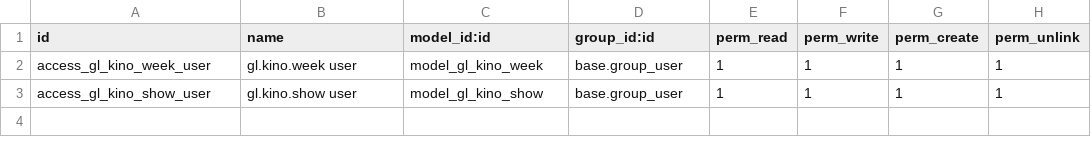
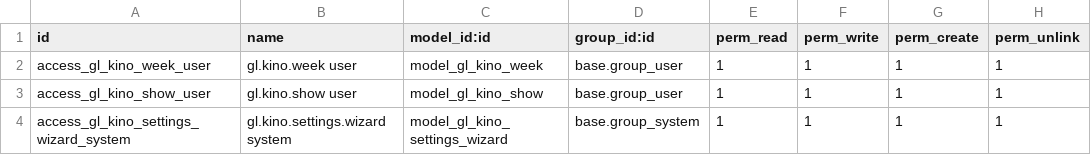
Before and after one commit to GroundliftMediaGmbH/odoo, a CSV file: gl_kino_readiness/security/ir.model.access.csv, drawn as a sheet.

```diff
--- a/gl_kino_readiness/security/ir.model.access.csv
+++ b/gl_kino_readiness/security/ir.model.access.csv
@@ -3 +3,2 @@ access_gl_kino_week_user,gl.kino.week user,model_gl_kino_week,base.group_user,1,
 access_gl_kino_show_user,gl.kino.show user,model_gl_kino_show,base.group_user,1,1,1,1
+access_gl_kino_settings_wizard_system,gl.kino.settings.wizard system,model_gl_kino_settings_wizard,base.group_system,1,1,1,1
```
Also changed, not shown: 6 other files.
